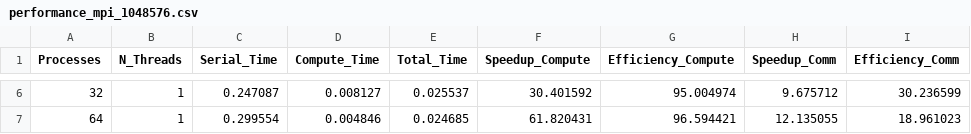
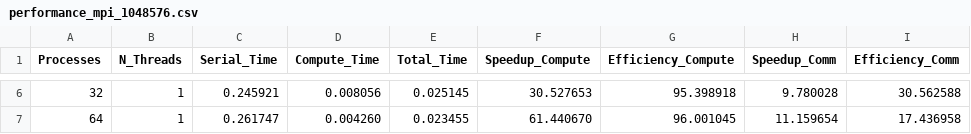
Before and after one commit to ADreLOI/HPC4DS-Project-COUNTSKETCH, a CSV file: results/performance_mpi_1048576.csv, drawn as a sheet; only a part is shown, gaps mark what is left out; the diff covers the shown part only.

Commit message:
PBS Final Results - Including Everything

```diff
--- a/results/performance_mpi_1048576.csv
+++ b/results/performance_mpi_1048576.csv
@@ -6,2 +6,2 @@ Processes,N_Threads,Serial_Time,Compute_Time,Total_Time,Speedup_Compute,Efficien
-32,1,0.247087,0.008127,0.025537,30.401592,95.004974,9.675712,30.236599
-64,1,0.299554,0.004846,0.024685,61.820431,96.594421,12.135055,18.961023
+32,1,0.245921,0.008056,0.025145,30.527653,95.398918,9.780028,30.562588
+64,1,0.261747,0.004260,0.023455,61.440670,96.001045,11.159654,17.436958
```
Also changed, not shown: 28 edited cells elsewhere in this file, results/performance_mpi_524288.csv, results/performance_mpi_8388608.csv, 10 other files.
